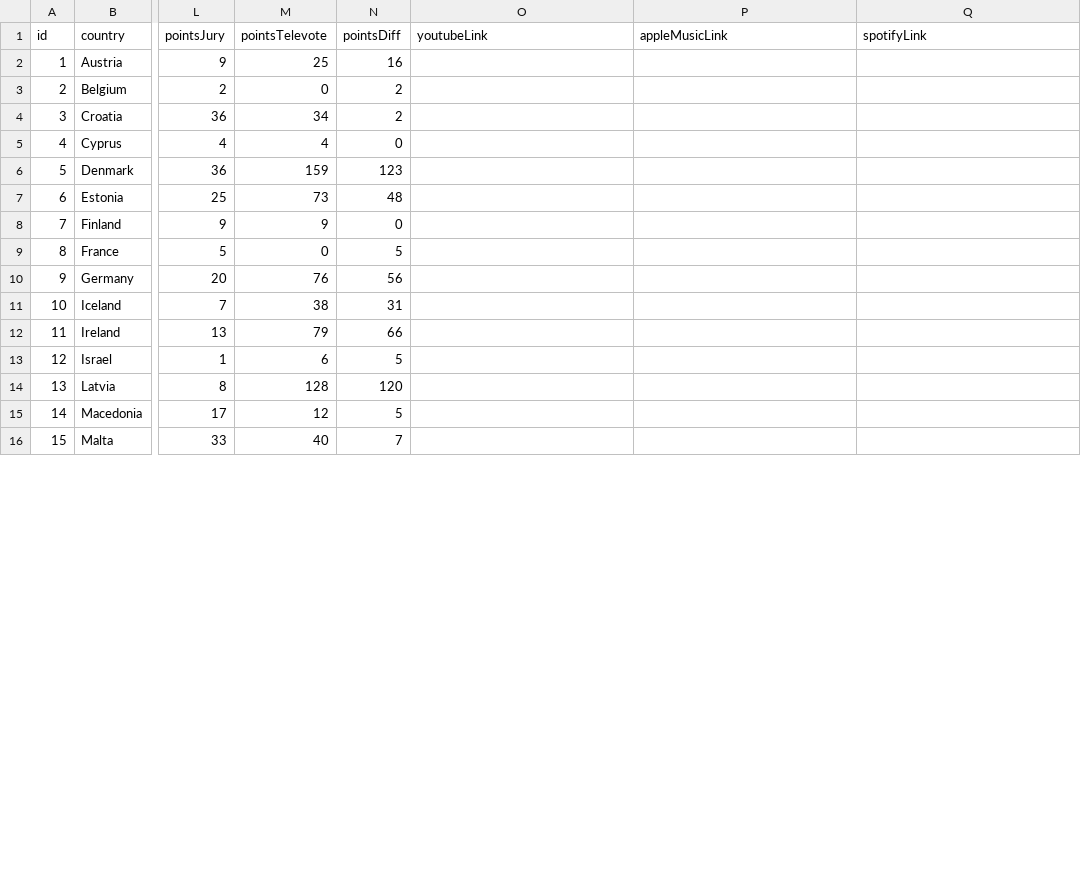
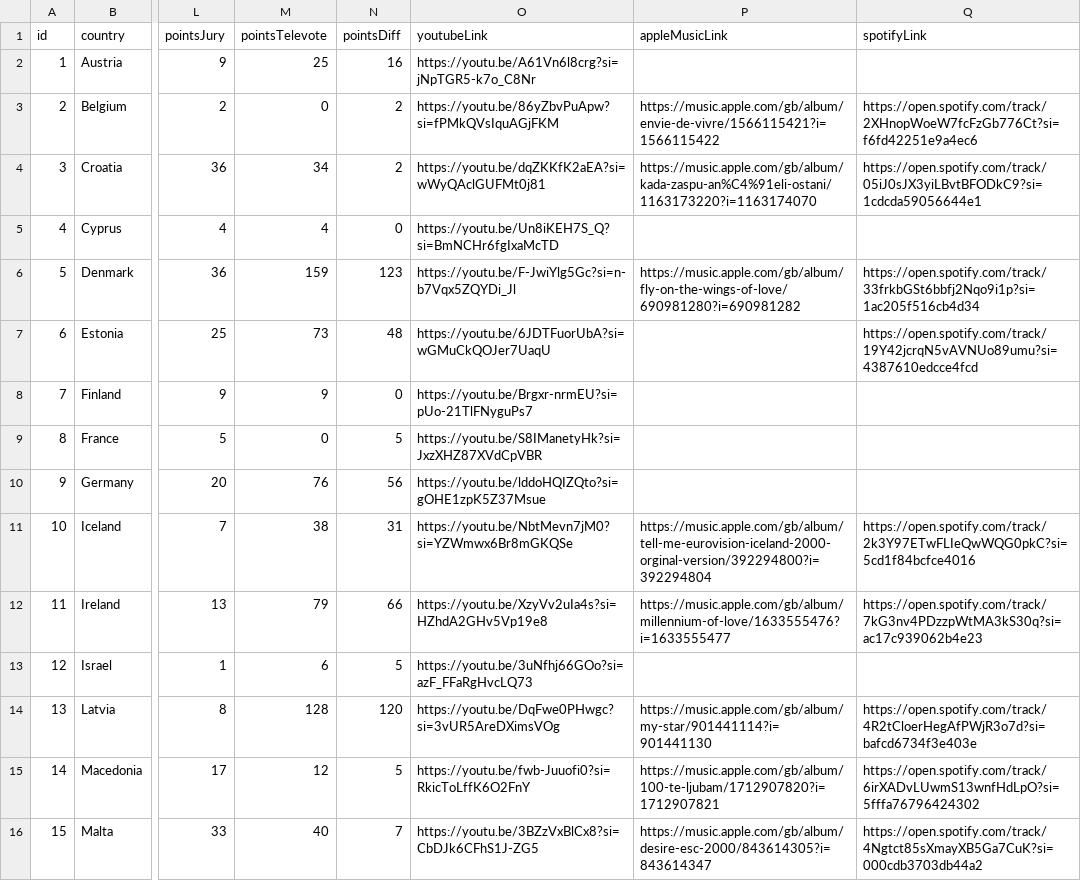
Before and after one commit to dannisteele/Eurovision-allocator, a CSV file: Set_Lists/CSV/2000.csv, drawn as a sheet; only a part is shown, gaps mark what is left out; the diff covers the shown part only; the diff names each change by its address in the sheet, - before the commit and + after, or states it on an @@ line.

Commit message:
added links for 2000

```diff
--- a/Set_Lists/CSV/2000.csv
+++ b/Set_Lists/CSV/2000.csv
-O2 (youtubeLink): (empty)
+O2 (youtubeLink): https://youtu.be/A61Vn6l8crg?si=jNpTGR5-k7o_C8Nr
-O3 (youtubeLink): (empty)
+O3 (youtubeLink): https://youtu.be/86yZbvPuApw?si=fPMkQVsIquAGjFKM
-P3 (appleMusicLink): (empty)
+P3 (appleMusicLink): https://music.apple.com/gb/album/envie-de-vivre/1566115421?i=1566115422
-Q3 (spotifyLink): (empty)
+Q3 (spotifyLink): https://open.spotify.com/track/2XHnopWoeW7fcFzGb776Ct?si=f6fd42251e9a4ec6
-O4 (youtubeLink): (empty)
+O4 (youtubeLink): https://youtu.be/dqZKKfK2aEA?si=wWyQAclGUFMt0j81
-P4 (appleMusicLink): (empty)
+P4 (appleMusicLink): https://music.apple.com/gb/album/kada-zaspu-an%C4%91eli-ostani/1163173220?i=1163174070
-Q4 (spotifyLink): (empty)
+Q4 (spotifyLink): https://open.spotify.com/track/05iJ0sJX3yiLBvtBFODkC9?si=1cdcda59056644e1
-O5 (youtubeLink): (empty)
+O5 (youtubeLink): https://youtu.be/Un8iKEH7S_Q?si=BmNCHr6fgIxaMcTD
-O6 (youtubeLink): (empty)
+O6 (youtubeLink): https://youtu.be/F-JwiYlg5Gc?si=n-b7Vqx5ZQYDi_Jl
-P6 (appleMusicLink): (empty)
+P6 (appleMusicLink): https://music.apple.com/gb/album/fly-on-the-wings-of-love/690981280?i=690981282
-Q6 (spotifyLink): (empty)
+Q6 (spotifyLink): https://open.spotify.com/track/33frkbGSt6bbfj2Nqo9i1p?si=1ac205f516cb4d34
-O7 (youtubeLink): (empty)
+O7 (youtubeLink): https://youtu.be/6JDTFuorUbA?si=wGMuCkQOJer7UaqU
-Q7 (spotifyLink): (empty)
+Q7 (spotifyLink): https://open.spotify.com/track/19Y42jcrqN5vAVNUo89umu?si=4387610edcce4fcd
-O8 (youtubeLink): (empty)
+O8 (youtubeLink): https://youtu.be/Brgxr-nrmEU?si=pUo-21TlFNyguPs7
-O9 (youtubeLink): (empty)
+O9 (youtubeLink): https://youtu.be/S8IManetyHk?si=JxzXHZ87XVdCpVBR
-O10 (youtubeLink): (empty)
+O10 (youtubeLink): https://youtu.be/lddoHQIZQto?si=gOHE1zpK5Z37Msue
-O11 (youtubeLink): (empty)
+O11 (youtubeLink): https://youtu.be/NbtMevn7jM0?si=YZWmwx6Br8mGKQSe
-P11 (appleMusicLink): (empty)
+P11 (appleMusicLink): https://music.apple.com/gb/album/tell-me-eurovision-iceland-2000-orginal-version/392294800?i=392294804
-Q11 (spotifyLink): (empty)
+Q11 (spotifyLink): https://open.spotify.com/track/2k3Y97ETwFLIeQwWQG0pkC?si=5cd1f84bcfce4016
-O12 (youtubeLink): (empty)
+O12 (youtubeLink): https://youtu.be/XzyVv2uIa4s?si=HZhdA2GHv5Vp19e8
-P12 (appleMusicLink): (empty)
+P12 (appleMusicLink): https://music.apple.com/gb/album/millennium-of-love/1633555476?i=1633555477
-Q12 (spotifyLink): (empty)
+Q12 (spotifyLink): https://open.spotify.com/track/7kG3nv4PDzzpWtMA3kS30q?si=ac17c939062b4e23
-O13 (youtubeLink): (empty)
+O13 (youtubeLink): https://youtu.be/3uNfhj66GOo?si=azF_FFaRgHvcLQ73
-O14 (youtubeLink): (empty)
+O14 (youtubeLink): https://youtu.be/DqFwe0PHwgc?si=3vUR5AreDXimsVOg
-P14 (appleMusicLink): (empty)
+P14 (appleMusicLink): https://music.apple.com/gb/album/my-star/901441114?i=901441130
-Q14 (spotifyLink): (empty)
+Q14 (spotifyLink): https://open.spotify.com/track/4R2tCloerHegAfPWjR3o7d?si=bafcd6734f3e403e
-O15 (youtubeLink): (empty)
+O15 (youtubeLink): https://youtu.be/fwb-Juuofi0?si=RkicToLffK6O2FnY
-P15 (appleMusicLink): (empty)
+P15 (appleMusicLink): https://music.apple.com/gb/album/100-te-ljubam/1712907820?i=1712907821
-Q15 (spotifyLink): (empty)
+Q15 (spotifyLink): https://open.spotify.com/track/6irXADvLUwmS13wnfHdLpO?si=5fffa76796424302
-O16 (youtubeLink): (empty)
+O16 (youtubeLink): https://youtu.be/3BZzVxBlCx8?si=CbDJk6CFhS1J-ZG5
-P16 (appleMusicLink): (empty)
+P16 (appleMusicLink): https://music.apple.com/gb/album/desire-esc-2000/843614305?i=843614347
-Q16 (spotifyLink): (empty)
+Q16 (spotifyLink): https://open.spotify.com/track/4Ngtct85sXmayXB5Ga7CuK?si=000cdb3703db44a2
```
Also changed, not shown: 21 edited cells elsewhere in this file, Set_Lists/CSV/allsongs.csv, Set_Lists/CSV/croatia.csv, 23 other files.
